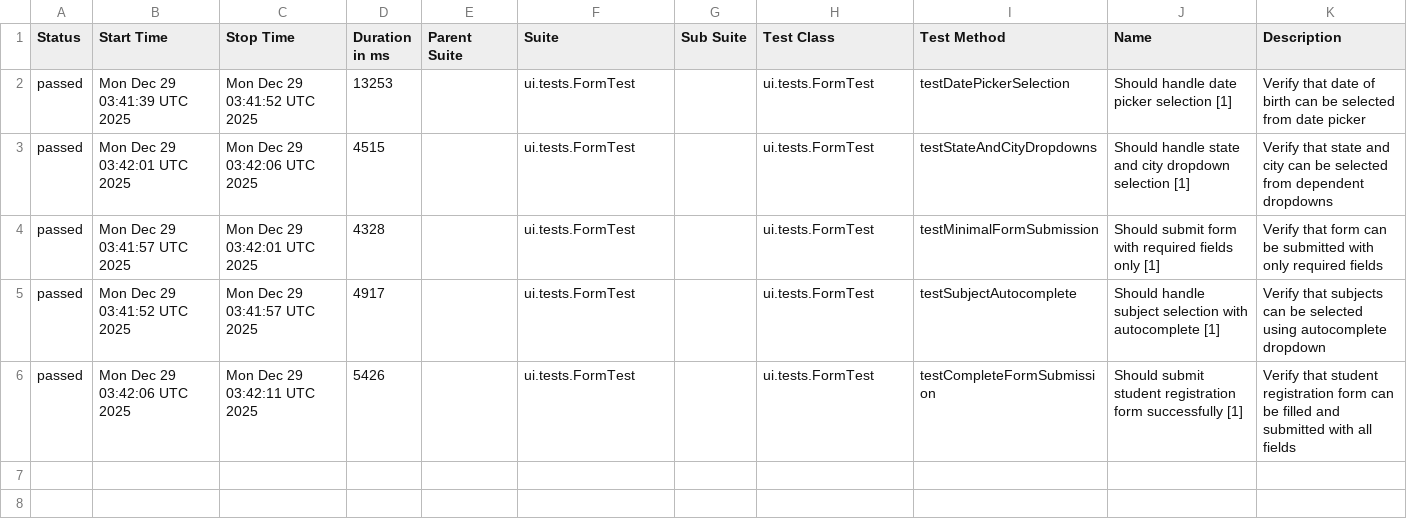
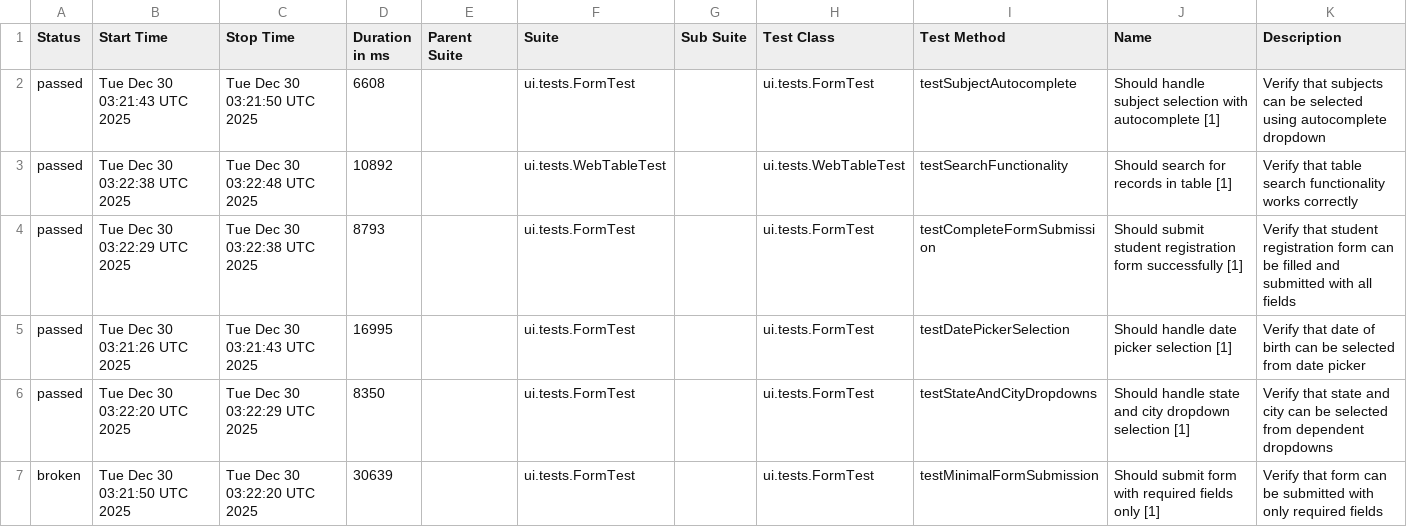
Before and after one commit to wild47/qa-automation-base, a CSV file: ui/data/suites.csv, drawn as a sheet.

```diff
--- a/ui/data/suites.csv
+++ b/ui/data/suites.csv
@@ -1,6 +1,7 @@
 "Status","Start Time","Stop Time","Duration in ms","Parent Suite","Suite","Sub Suite","Test Class","Test Method","Name","Description"
-"passed","Mon Dec 29 03:41:39 UTC 2025","Mon Dec 29 03:41:52 UTC 2025","13253","","ui.tests.FormTest","","ui.tests.FormTest","testDatePickerSelection","Should handle date picker selection [1]","Verify that date of birth can be selected from date picker"
-"passed","Mon Dec 29 03:42:01 UTC 2025","Mon Dec 29 03:42:06 UTC 2025","4515","","ui.tests.FormTest","","ui.tests.FormTest","testStateAndCityDropdowns","Should handle state and city dropdown selection [1]","Verify that state and city can be selected from dependent dropdowns"
-"passed","Mon Dec 29 03:41:57 UTC 2025","Mon Dec 29 03:42:01 UTC 2025","4328","","ui.tests.FormTest","","ui.tests.FormTest","testMinimalFormSubmission","Should submit form with required fields only [1]","Verify that form can be submitted with only required fields"
-"passed","Mon Dec 29 03:41:52 UTC 2025","Mon Dec 29 03:41:57 UTC 2025","4917","","ui.tests.FormTest","","ui.tests.FormTest","testSubjectAutocomplete","Should handle subject selection with autocomplete [1]","Verify that subjects can be selected using autocomplete dropdown"
-"passed","Mon Dec 29 03:42:06 UTC 2025","Mon Dec 29 03:42:11 UTC 2025","5426","","ui.tests.FormTest","","ui.tests.FormTest","testCompleteFormSubmission","Should submit student registration form successfully [1]","Verify that student registration form can be filled and submitted with all fields"
+"passed","Tue Dec 30 03:21:43 UTC 2025","Tue Dec 30 03:21:50 UTC 2025","6608","","ui.tests.FormTest","","ui.tests.FormTest","testSubjectAutocomplete","Should handle subject selection with autocomplete [1]","Verify that subjects can be selected using autocomplete dropdown"
+"passed","Tue Dec 30 03:22:38 UTC 2025","Tue Dec 30 03:22:48 UTC 2025","10892","","ui.tests.WebTableTest","","ui.tests.WebTableTest","testSearchFunctionality","Should search for records in table [1]","Verify that table search functionality works correctly"
+"passed","Tue Dec 30 03:22:29 UTC 2025","Tue Dec 30 03:22:38 UTC 2025","8793","","ui.tests.FormTest","","ui.tests.FormTest","testCompleteFormSubmission","Should submit student registration form successfully [1]","Verify that student registration form can be filled and submitted with all fields"
+"passed","Tue Dec 30 03:21:26 UTC 2025","Tue Dec 30 03:21:43 UTC 2025","16995","","ui.tests.FormTest","","ui.tests.FormTest","testDatePickerSelection","Should handle date picker selection [1]","Verify that date of birth can be selected from date picker"
+"passed","Tue Dec 30 03:22:20 UTC 2025","Tue Dec 30 03:22:29 UTC 2025","8350","","ui.tests.FormTest","","ui.tests.FormTest","testStateAndCityDropdowns","Should handle state and city dropdown selection [1]","Verify that state and city can be selected from dependent dropdowns"
+"broken","Tue Dec 30 03:21:50 UTC 2025","Tue Dec 30 03:22:20 UTC 2025","30639","","ui.tests.FormTest","","ui.tests.FormTest","testMinimalFormSubmission","Should submit form with required fields only [1]","Verify that form can be submitted with only required fields"
```
Also changed, not shown: 39 other files.
